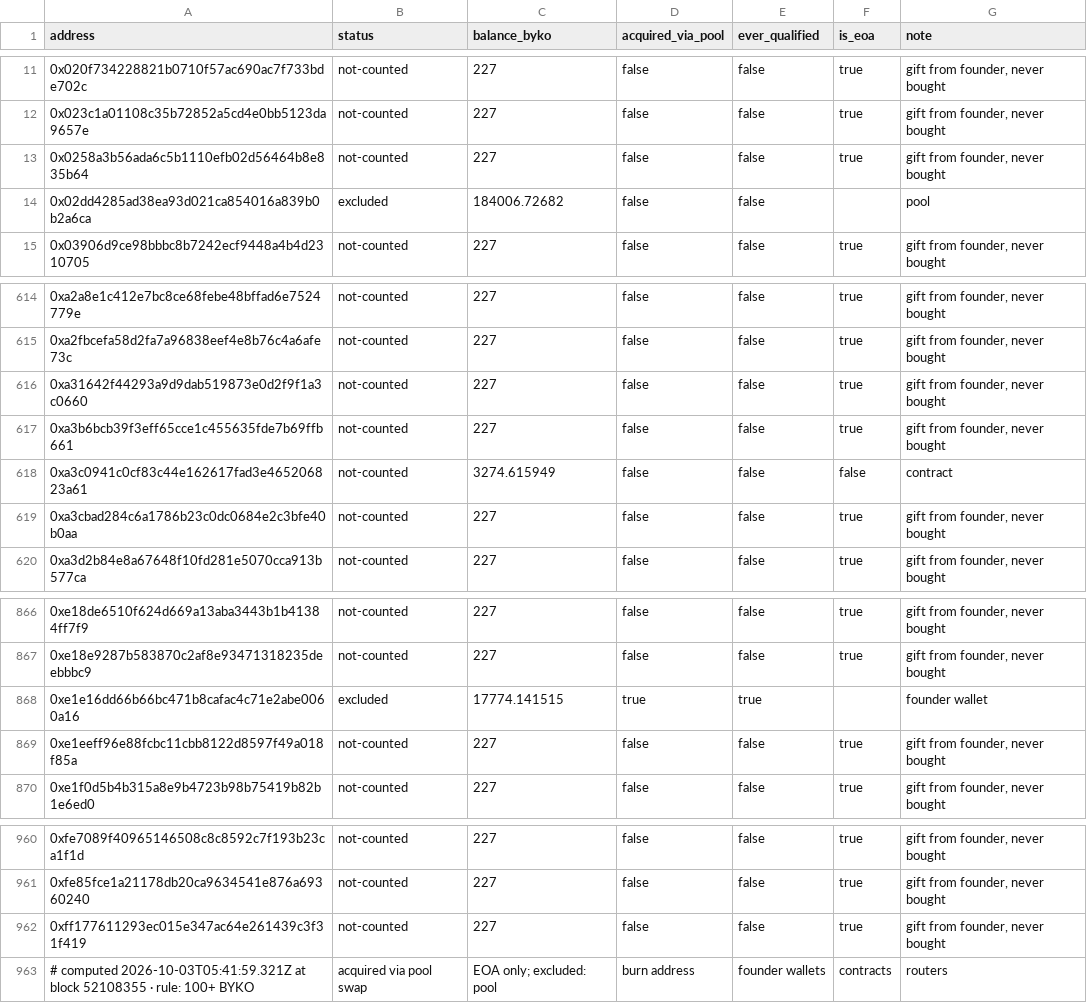
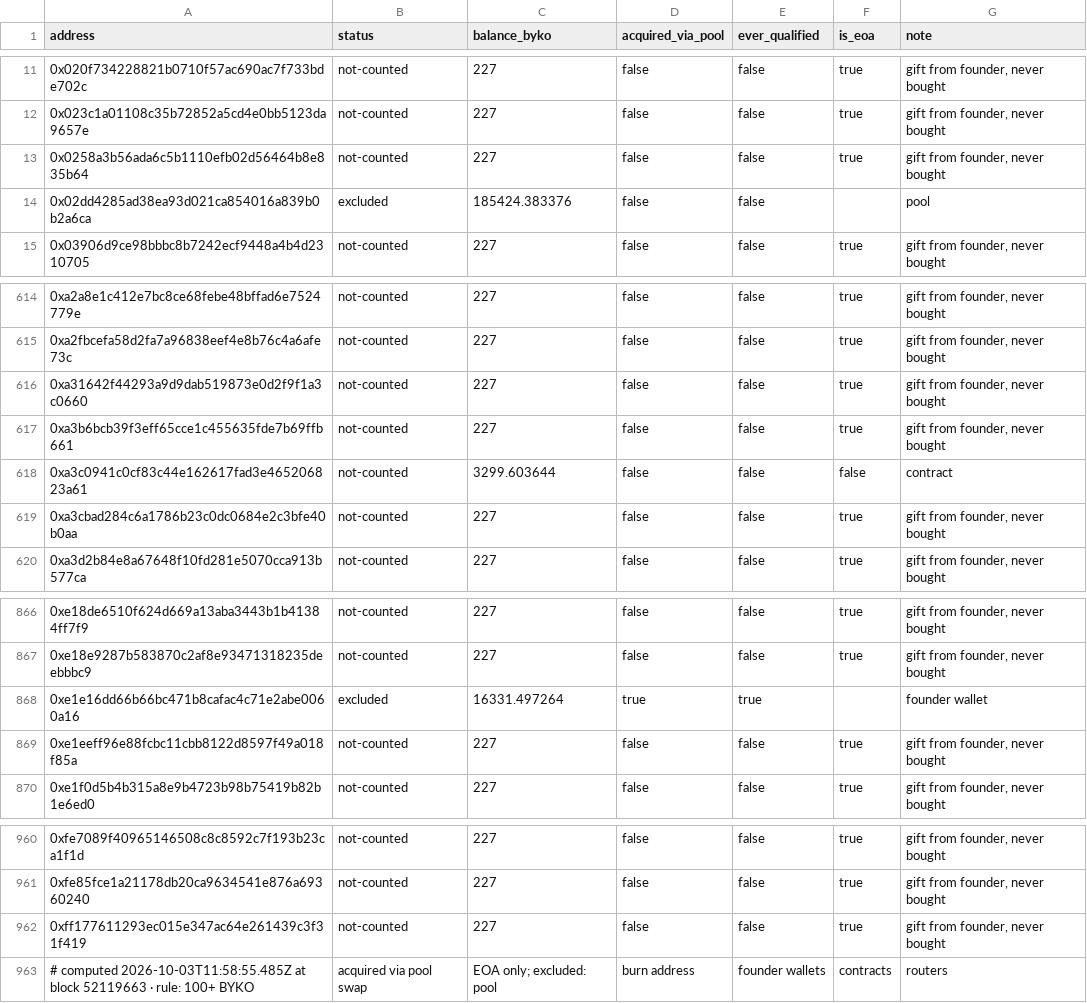
Before and after one commit to bykovas/byko, a CSV file: website/data/tally.csv, drawn as a sheet; only a part is shown, gaps mark what is left out.

Commit message:
tally snapshot at block 52119663

```diff
--- a/website/data/tally.csv
+++ b/website/data/tally.csv
@@ -13,3 +13,3 @@ address,status,balance_byko,acquired_via_pool,ever_qualified,is_eoa,note
 0x0258a3b56ada6c5b1110efb02d56464b8e835b64,not-counted,227,false,false,true,"gift from founder, never bought"
-0x02dd4285ad38ea93d021ca854016a839b0b2a6ca,excluded,184006.72682,false,false,,"pool"
+0x02dd4285ad38ea93d021ca854016a839b0b2a6ca,excluded,185424.383376,false,false,,"pool"
 0x03906d9ce98bbbc8b7242ecf9448a4b4d2310705,not-counted,227,false,false,true,"gift from founder, never bought"
@@ -617,3 +617,3 @@ address,status,balance_byko,acquired_via_pool,ever_qualified,is_eoa,note
 0xa3b6bcb39f3eff65cce1c455635fde7b69ffb661,not-counted,227,false,false,true,"gift from founder, never bought"
-0xa3c0941c0cf83c44e162617fad3e465206823a61,not-counted,3274.615949,false,false,false,"contract"
+0xa3c0941c0cf83c44e162617fad3e465206823a61,not-counted,3299.603644,false,false,false,"contract"
 0xa3cbad284c6a1786b23c0dc0684e2c3bfe40b0aa,not-counted,227,false,false,true,"gift from founder, never bought"
@@ -867,3 +867,3 @@ address,status,balance_byko,acquired_via_pool,ever_qualified,is_eoa,note
 0xe18e9287b583870c2af8e93471318235deebbbc9,not-counted,227,false,false,true,"gift from founder, never bought"
-0xe1e16dd66b66bc471b8cafac4c71e2abe0060a16,excluded,17774.141515,true,true,,"founder wallet"
+0xe1e16dd66b66bc471b8cafac4c71e2abe0060a16,excluded,16331.497264,true,true,,"founder wallet"
 0xe1eeff96e88fcbc11cbb8122d8597f49a018f85a,not-counted,227,false,false,true,"gift from founder, never bought"
@@ -962,2 +962,2 @@ address,status,balance_byko,acquired_via_pool,ever_qualified,is_eoa,note
 0xff177611293ec015e347ac64e261439c3f31f419,not-counted,227,false,false,true,"gift from founder, never bought"
-# computed 2026-10-03T05:41:59.321Z at block 52108355 · rule: 100+ BYKO, acquired via pool swap, EOA only; excluded: pool, burn address, founder wallets, contracts, routers
+# computed 2026-10-03T11:58:55.485Z at block 52119663 · rule: 100+ BYKO, acquired via pool swap, EOA only; excluded: pool, burn address, founder wallets, contracts, routers
```
Also changed, not shown: 2 other files.
